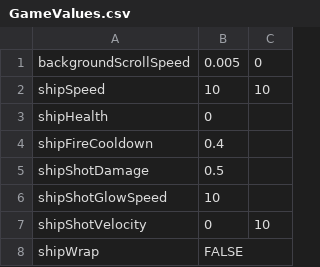
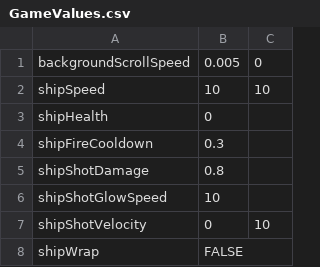
Before and after one commit to Clairism/Game--Spring-2016, a CSV file: 2D spreadsheet game/Assets/Resources/GameValues.csv, drawn as a sheet; only a part is shown; the diff covers the shown part only.

```diff
--- a/2D spreadsheet game/Assets/Resources/GameValues.csv
+++ b/2D spreadsheet game/Assets/Resources/GameValues.csv
@@ -3,4 +3,4 @@ shipSpeed,10,10
 shipHealth,0,
-shipFireCooldown,0.4,
-shipShotDamage,0.5,
+shipFireCooldown,0.3,
+shipShotDamage,0.8,
 shipShotGlowSpeed,10,
```
Also changed, not shown: 11 edited cells elsewhere in this file, 32 other files.
